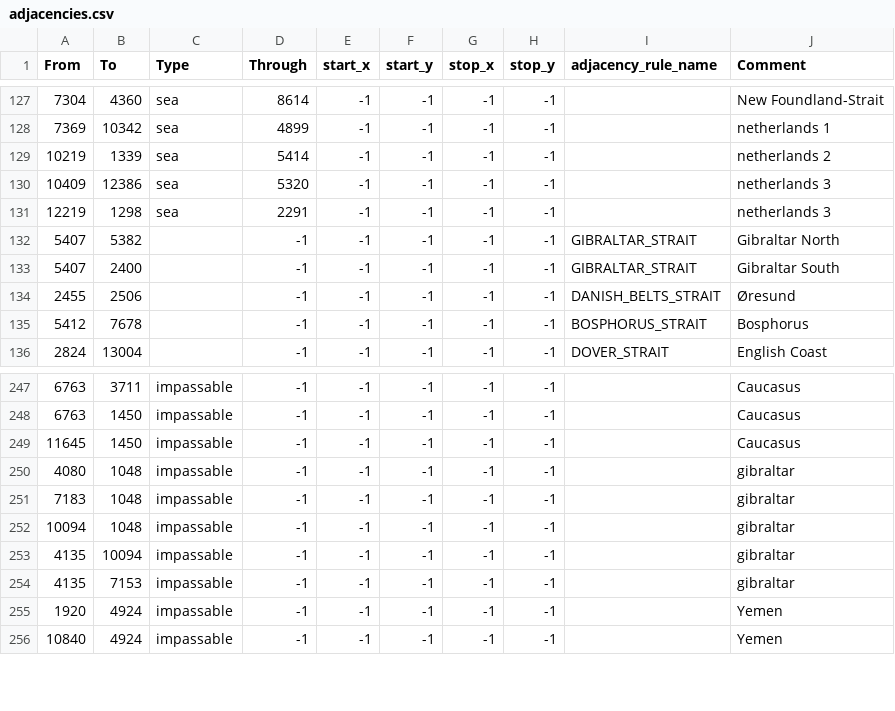
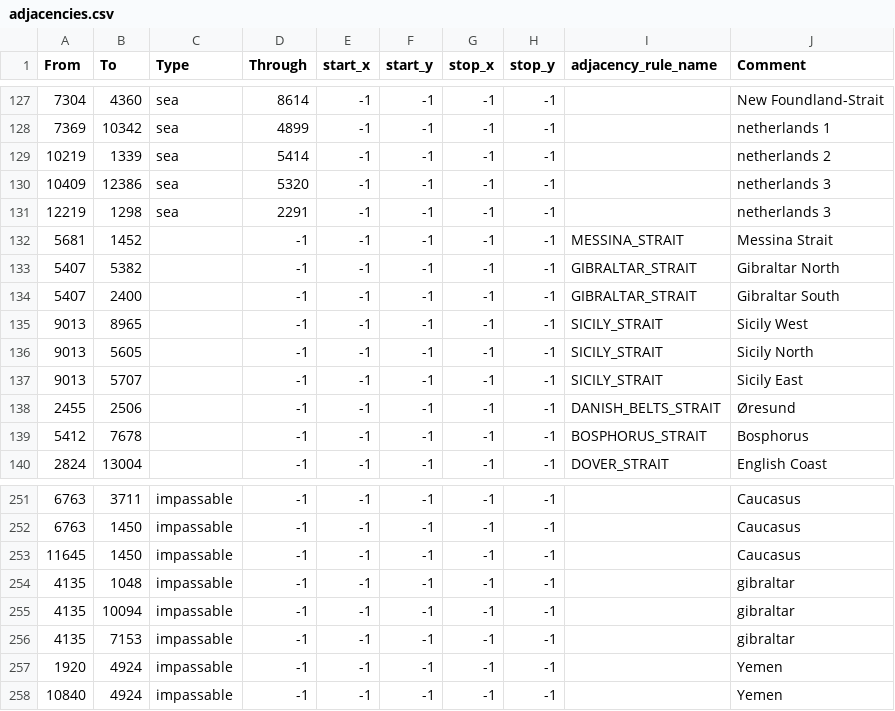
Before and after one commit to Atl043/PFU-1.5.3, a CSV file: map/adjacencies.csv, drawn as a sheet; only a part is shown, gaps mark what is left out.

```diff
--- a/map/adjacencies.csv
+++ b/map/adjacencies.csv
@@ -131,4 +131,8 @@ From;To;Type;Through;start_x;start_y;stop_x;stop_y;adjacency_rule_name;Comment
 12219;1298;sea;2291;-1;-1;-1;-1;;netherlands 3
+5681;1452;;-1;-1;-1;-1;-1;MESSINA_STRAIT;Messina Strait
 5407;5382;;-1;-1;-1;-1;-1;GIBRALTAR_STRAIT;Gibraltar North
 5407;2400;;-1;-1;-1;-1;-1;GIBRALTAR_STRAIT;Gibraltar South
+9013;8965;;-1;-1;-1;-1;-1;SICILY_STRAIT;Sicily West
+9013;5605;;-1;-1;-1;-1;-1;SICILY_STRAIT;Sicily North
+9013;5707;;-1;-1;-1;-1;-1;SICILY_STRAIT;Sicily East
 2455;2506;;-1;-1;-1;-1;-1;DANISH_BELTS_STRAIT;Øresund
@@ -249,5 +253,3 @@ From;To;Type;Through;start_x;start_y;stop_x;stop_y;adjacency_rule_name;Comment
 11645;1450;impassable;-1;-1;-1;-1;-1;;Caucasus
-4080;1048;impassable;-1;-1;-1;-1;-1;;gibraltar
-7183;1048;impassable;-1;-1;-1;-1;-1;;gibraltar
-10094;1048;impassable;-1;-1;-1;-1;-1;;gibraltar
+4135;1048;impassable;-1;-1;-1;-1;-1;;gibraltar
 4135;10094;impassable;-1;-1;-1;-1;-1;;gibraltar
```
Also changed, not shown: 5 other files.
